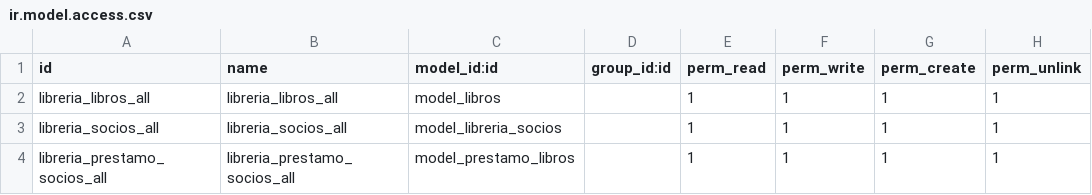
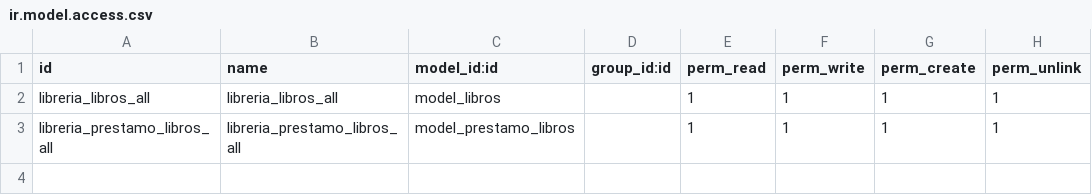
Before and after one commit to baty7/modulo-libreria, a CSV file: security/ir.model.access.csv, drawn as a sheet.

Commit message:
probando modelos

```diff
--- a/security/ir.model.access.csv
+++ b/security/ir.model.access.csv
@@ -2,3 +2,2 @@ id,name,model_id:id,group_id:id,perm_read,perm_write,perm_create,perm_unlink
 libreria_libros_all,libreria_libros_all,model_libros,,1,1,1,1
-libreria_socios_all,libreria_socios_all,model_libreria_socios,,1,1,1,1
-libreria_prestamo_socios_all,libreria_prestamo_socios_all,model_prestamo_libros,,1,1,1,1
+libreria_prestamo_libros_all,libreria_prestamo_libros_all,model_prestamo_libros,,1,1,1,1
```
Also changed, not shown: 4 other files.
